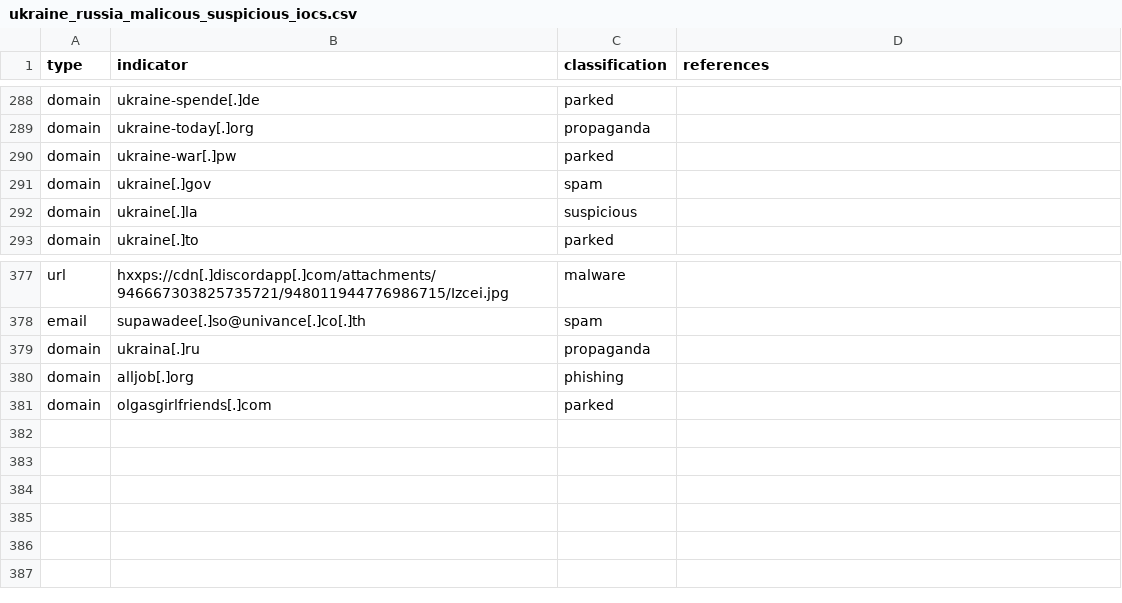
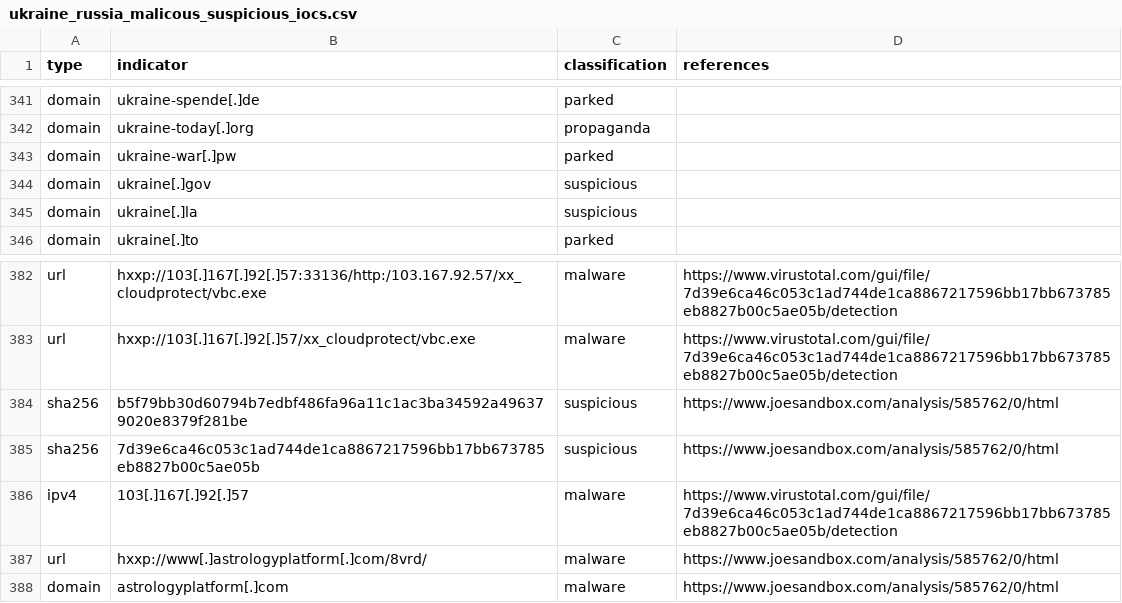
Before and after one commit to infobloxopen/threat-intelligence, a CSV file: ukraine/ukraine_russia_malicous_suspicious_iocs.csv, drawn as a sheet; only a part is shown, gaps mark what is left out; the diff covers the shown part only.

Commit message:
Updating Russia-Ukraine conflict IOCs, 2022-03-10 21:52:45

```diff
--- a/ukraine/ukraine_russia_malicous_suspicious_iocs.csv
+++ b/ukraine/ukraine_russia_malicous_suspicious_iocs.csv
@@ -290,3 +343,3 @@
 "domain","ukraine-war[.]pw","parked",""
-"domain","ukraine[.]gov","spam",""
+"domain","ukraine[.]gov","suspicious",""
 "domain","ukraine[.]la","suspicious",""
@@ -377,5 +382,7 @@
-"url","hxxps://cdn[.]discordapp[.]com/attachments/946667303825735721/948011944776986715/Izcei.jpg","malware",""
-"email","supawadee[.]so@univance[.]co[.]th","spam",""
-"domain","ukraina[.]ru","propaganda",""
-"domain","alljob[.]org","phishing",""
-"domain","olgasgirlfriends[.]com","parked",""
+"url","hxxp://103[.]167[.]92[.]57:33136/http:/103.167.92.57/xx_cloudprotect/vbc.exe","malware","https://www.virustotal.com/gui/file/7d39e6ca46c053c1ad744de1ca8867217596bb17bb673785eb8827b00c5ae05b/detection"
+"url","hxxp://103[.]167[.]92[.]57/xx_cloudprotect/vbc.exe","malware","https://www.virustotal.com/gui/file/7d39e6ca46c053c1ad744de1ca8867217596bb17bb673785eb8827b00c5ae05b/detection"
+"sha256","b5f79bb30d60794b7edbf486fa96a11c1ac3ba34592a496379020e8379f281be","suspicious","https://www.joesandbox.com/analysis/585762/0/html"
+"sha256","7d39e6ca46c053c1ad744de1ca8867217596bb17bb673785eb8827b00c5ae05b","suspicious","https://www.joesandbox.com/analysis/585762/0/html"
+"ipv4","103[.]167[.]92[.]57","malware","https://www.virustotal.com/gui/file/7d39e6ca46c053c1ad744de1ca8867217596bb17bb673785eb8827b00c5ae05b/detection"
+"url","hxxp://www[.]astrologyplatform[.]com/8vrd/","malware","https://www.joesandbox.com/analysis/585762/0/html"
+"domain","astrologyplatform[.]com","malware","https://www.joesandbox.com/analysis/585762/0/html"
```
Also changed, not shown: 1 added row and 48 moved rows elsewhere in this file, ukraine/ukraine_russia_legitimate_iocs.csv.
